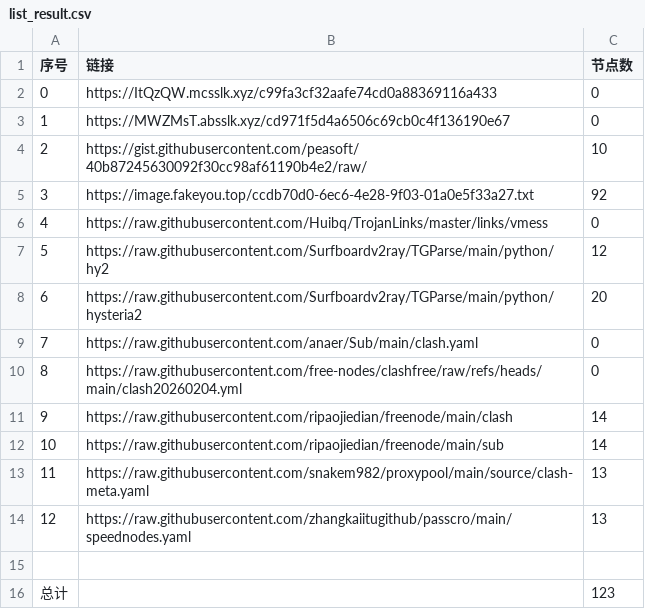
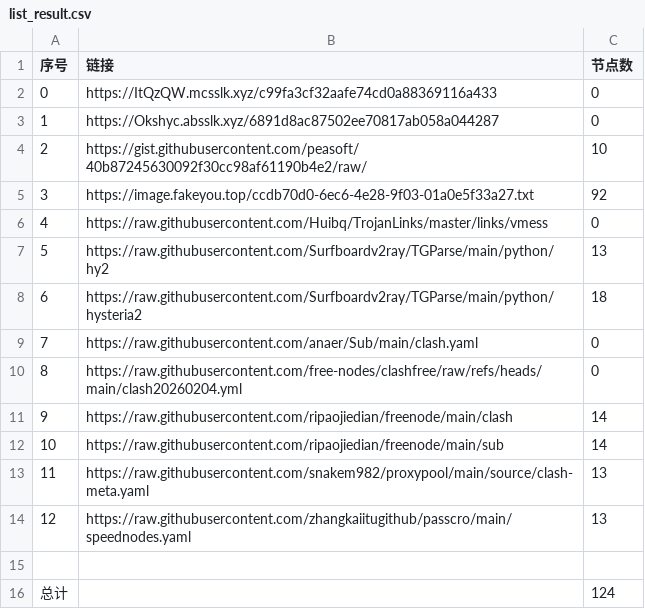
Before and after one commit to ResonanceForge/NoMoreWalls, a CSV file: list_result.csv, drawn as a sheet.

```diff
--- a/list_result.csv
+++ b/list_result.csv
@@ -2,3 +2,3 @@
 0,https://ItQzQW.mcsslk.xyz/c99fa3cf32aafe74cd0a88369116a433,0
-1,https://MWZMsT.absslk.xyz/cd971f5d4a6506c69cb0c4f136190e67,0
+1,https://Okshyc.absslk.xyz/6891d8ac87502ee70817ab058a044287,0
 2,https://gist.githubusercontent.com/peasoft/40b87245630092f30cc98af61190b4e2/raw/,10
@@ -6,4 +6,4 @@
 4,https://raw.githubusercontent.com/Huibq/TrojanLinks/master/links/vmess,0
-5,https://raw.githubusercontent.com/Surfboardv2ray/TGParse/main/python/hy2,12
-6,https://raw.githubusercontent.com/Surfboardv2ray/TGParse/main/python/hysteria2,20
+5,https://raw.githubusercontent.com/Surfboardv2ray/TGParse/main/python/hy2,13
+6,https://raw.githubusercontent.com/Surfboardv2ray/TGParse/main/python/hysteria2,18
 7,https://raw.githubusercontent.com/anaer/Sub/main/clash.yaml,0
@@ -15,2 +15,2 @@
 
-总计,,123
+总计,,124
```
Also changed, not shown: 8 other files.
